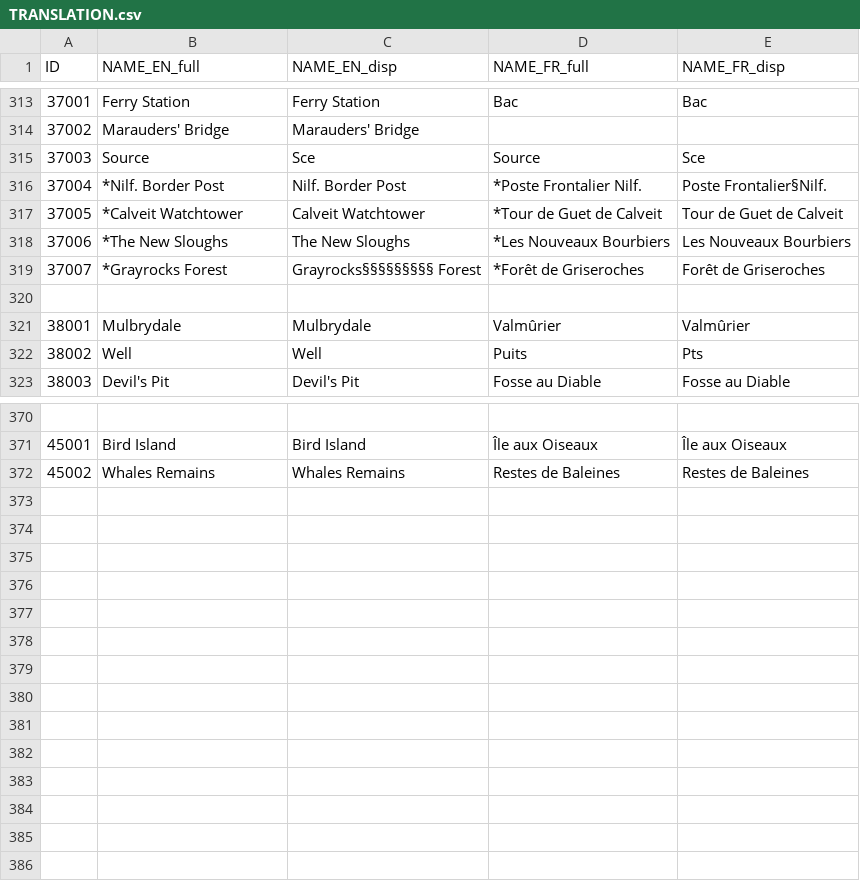
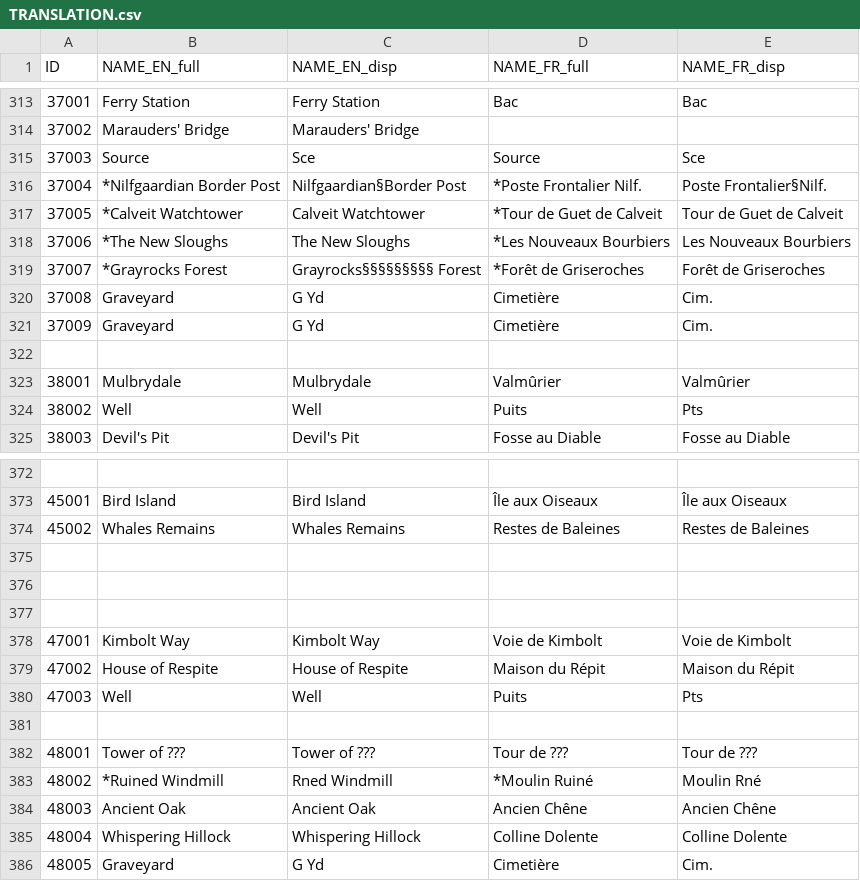
Before and after one commit to ice-Spurr/ICT, a CSV file: TRANSLATION.csv, drawn as a sheet; only a part is shown, gaps mark what is left out.

```diff
--- a/TRANSLATION.csv
+++ b/TRANSLATION.csv
@@ -315,3 +315,3 @@ ID;NAME_EN_full;NAME_EN_disp;NAME_FR_full;NAME_FR_disp
 37003;Source;Sce;Source;Sce
-37004;*Nilf. Border Post;Nilf. Border Post;*Poste Frontalier Nilf.;Poste Frontalier§Nilf.
+37004;*Nilfgaardian Border Post;Nilfgaardian§Border Post;*Poste Frontalier Nilf.;Poste Frontalier§Nilf.
 37005;*Calveit Watchtower;Calveit Watchtower;*Tour de Guet de Calveit;Tour de Guet de Calveit
@@ -319,2 +319,4 @@ ID;NAME_EN_full;NAME_EN_disp;NAME_FR_full;NAME_FR_disp
 37007;*Grayrocks Forest;Grayrocks§§§§§§§§§     Forest;*Forêt de Griseroches;Forêt de Griseroches
+37008;Graveyard;G Yd;Cimetière;Cim.
+37009;Graveyard;G Yd;Cimetière;Cim.
 
@@ -372 +374,13 @@ ID;NAME_EN_full;NAME_EN_disp;NAME_FR_full;NAME_FR_disp
 45002;Whales Remains;Whales Remains;Restes de Baleines;Restes de Baleines
+
+
+
+47001;Kimbolt Way;Kimbolt Way;Voie de Kimbolt;Voie de Kimbolt
+47002;House of Respite;House of Respite;Maison du Répit;Maison du Répit
+47003;Well;Well;Puits;Pts
+
+48001;Tower of ???;Tower of ???;Tour de ???;Tour de ???
+48002;*Ruined Windmill;Rned Windmill;*Moulin Ruiné;Moulin Rné
+48003;Ancient Oak;Ancient Oak;Ancien Chêne;Ancien Chêne
+48004;Whispering Hillock;Whispering Hillock;Colline Dolente;Colline Dolente
+48005;Graveyard;G Yd;Cimetière;Cim.
```
Also changed, not shown: FILES_drop_down_menus/VALUES_vege_NAT.csv, TRANSLATION_chunks.csv, 18 other files.
